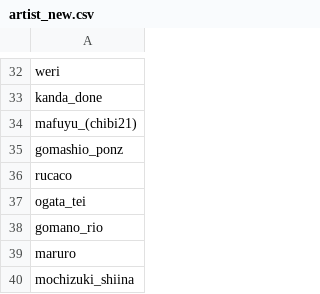
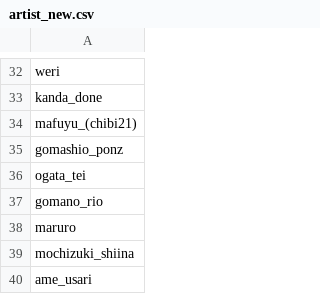
Before and after one commit to Zhirong641/PythonScripts, a CSV file: csv/artist_new.csv, drawn as a sheet; only a part is shown, gaps mark what is left out; the shorter side is filled out with more unchanged rows; the diff names each change by its address in the sheet, - before the commit and + after, or states it on an @@ line.

Commit message:
Update artist CSV files
- Modified artist_new.csv and artist_new_yandere.csv

```diff
--- a/csv/artist_new.csv
+++ b/csv/artist_new.csv
-row 36: rucaco
```
Also changed, not shown: csv/alias.csv, csv/alias_yandere.csv, 1 other file.
